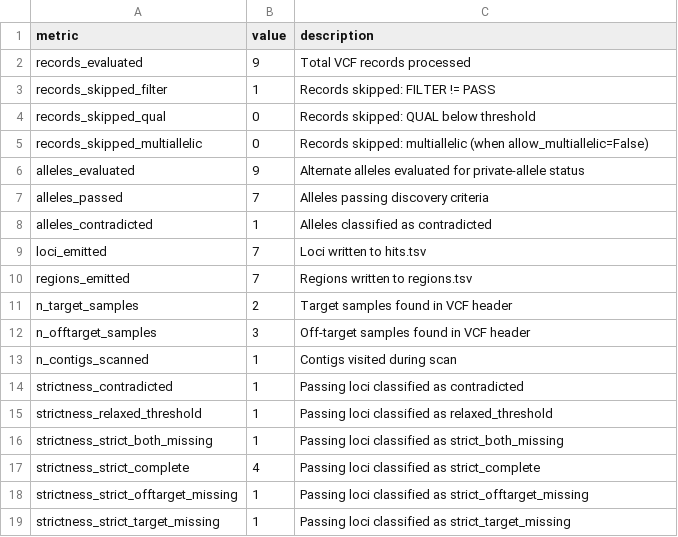
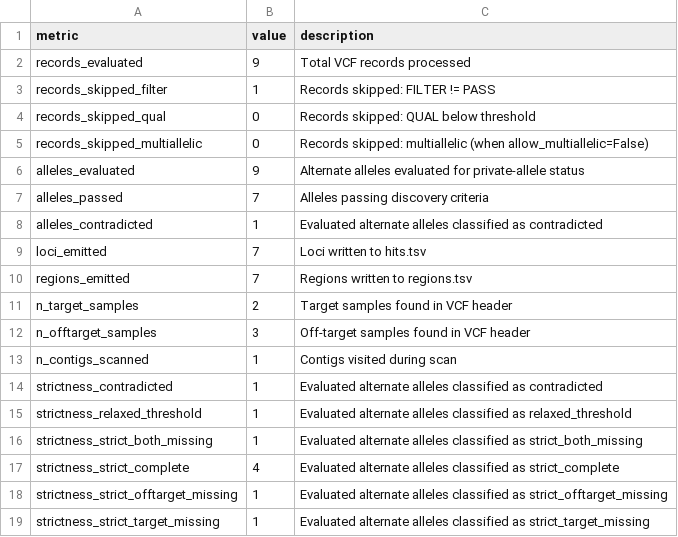
Before and after one commit to USDA-ARS-GBRU/Panex_Privus, a TSV file: docs/assets/examples/workflow/scan/vcf/qc.tsv, drawn as a sheet.

```diff
--- a/docs/assets/examples/workflow/scan/vcf/qc.tsv
+++ b/docs/assets/examples/workflow/scan/vcf/qc.tsv
@@ -7,3 +7,3 @@ alleles_evaluated	9	Alternate alleles evaluated for private-allele status
 alleles_passed	7	Alleles passing discovery criteria
-alleles_contradicted	1	Alleles classified as contradicted
+alleles_contradicted	1	Evaluated alternate alleles classified as contradicted
 loci_emitted	7	Loci written to hits.tsv
@@ -13,7 +13,7 @@ n_offtarget_samples	3	Off-target samples found in VCF header
 n_contigs_scanned	1	Contigs visited during scan
-strictness_contradicted	1	Passing loci classified as contradicted
-strictness_relaxed_threshold	1	Passing loci classified as relaxed_threshold
-strictness_strict_both_missing	1	Passing loci classified as strict_both_missing
-strictness_strict_complete	4	Passing loci classified as strict_complete
-strictness_strict_offtarget_missing	1	Passing loci classified as strict_offtarget_missing
-strictness_strict_target_missing	1	Passing loci classified as strict_target_missing
+strictness_contradicted	1	Evaluated alternate alleles classified as contradicted
+strictness_relaxed_threshold	1	Evaluated alternate alleles classified as relaxed_threshold
+strictness_strict_both_missing	1	Evaluated alternate alleles classified as strict_both_missing
+strictness_strict_complete	4	Evaluated alternate alleles classified as strict_complete
+strictness_strict_offtarget_missing	1	Evaluated alternate alleles classified as strict_offtarget_missing
+strictness_strict_target_missing	1	Evaluated alternate alleles classified as strict_target_missing
```
Also changed, not shown: docs/assets/examples/workflow/scan/gfa/qc.tsv, 11 other files.
